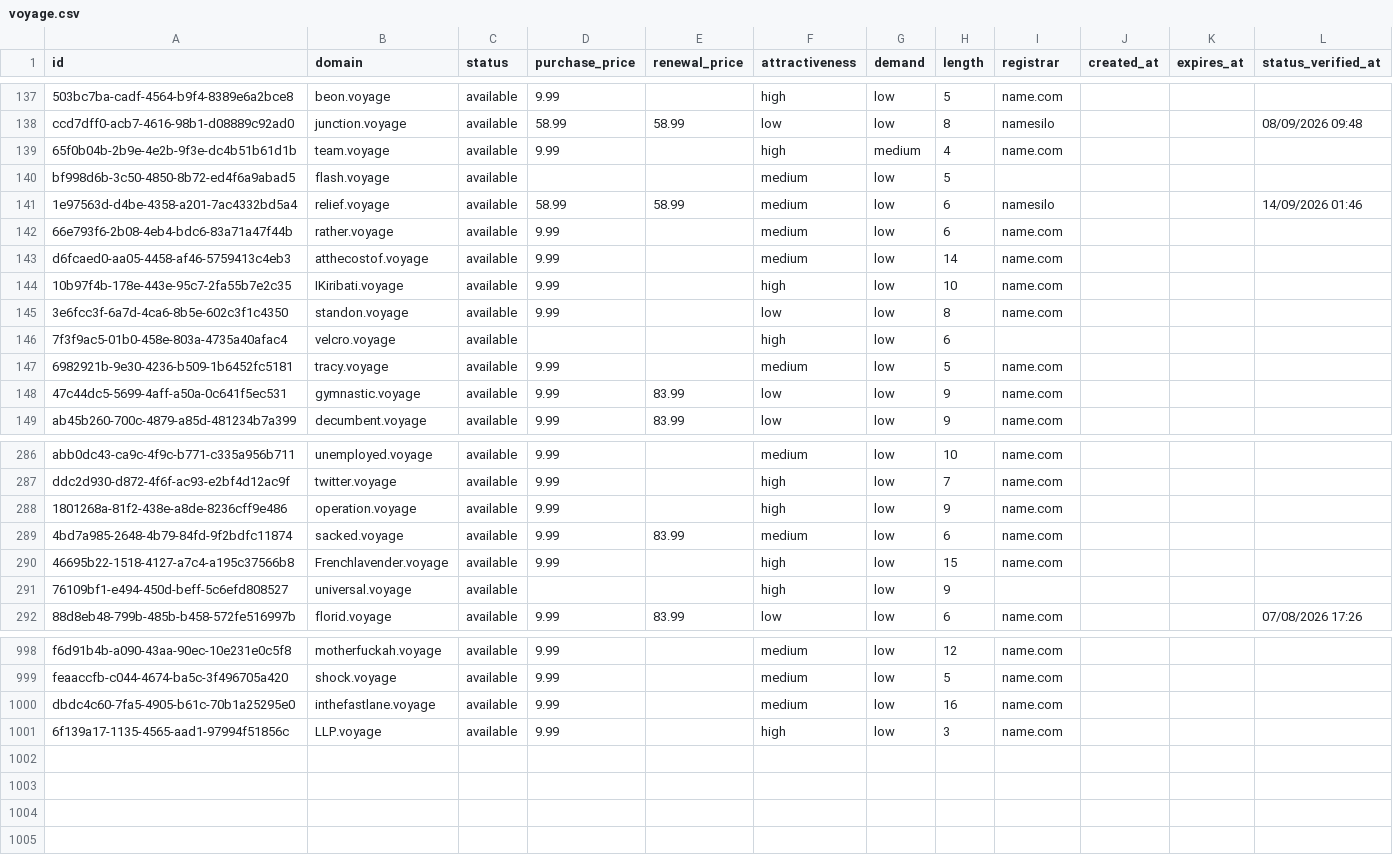
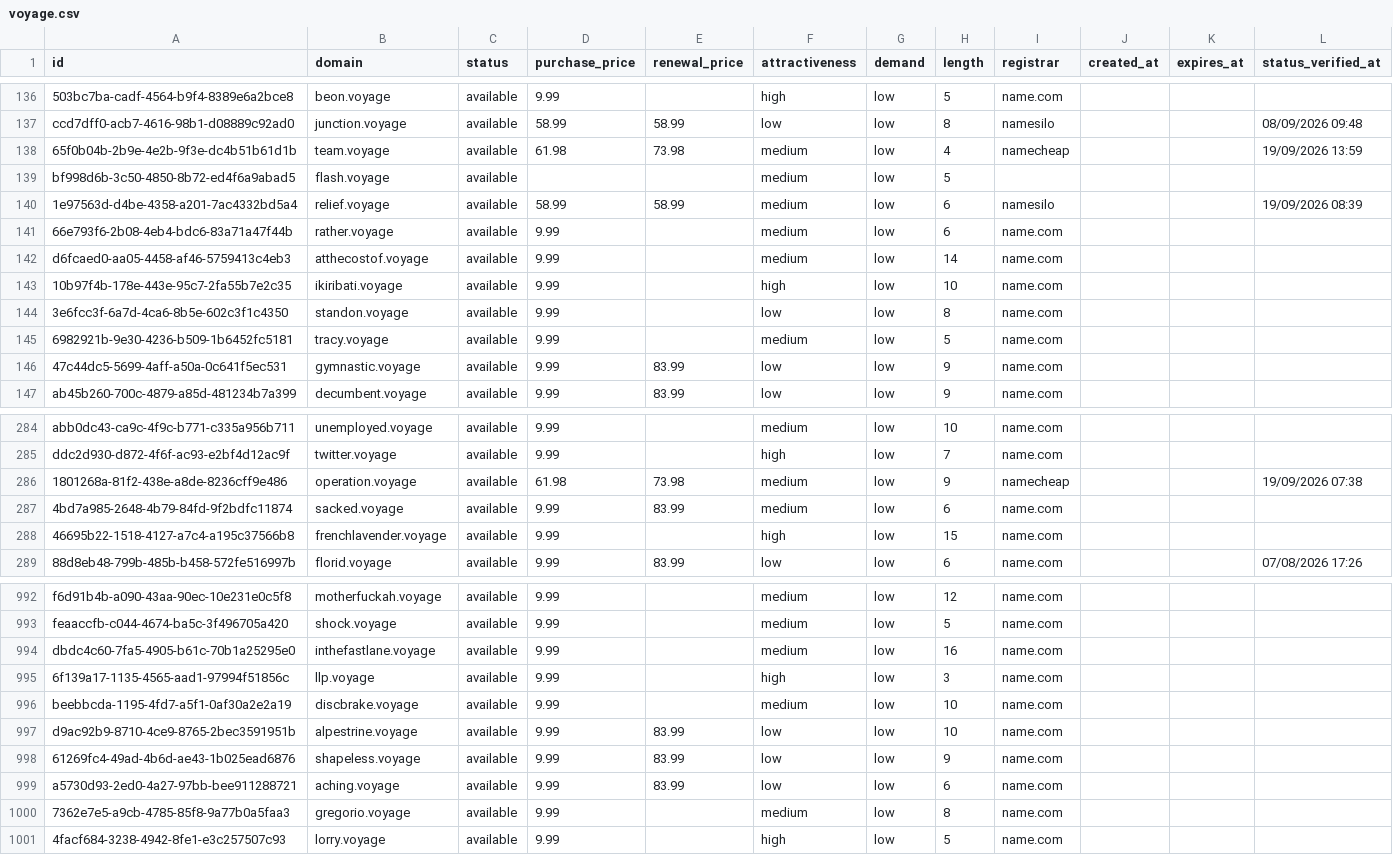
Before and after one commit to UniqueDomains/voyage-oneword-domains, a CSV file: voyage.csv, drawn as a sheet; only a part is shown, gaps mark what is left out; removed rows and columns are numbered as before the commit, all else as after; the diff covers the shown part only; the diff names each change by its address in the sheet, - before the commit and + after, or states it on an @@ line.

Commit message:
Domains update

```diff
--- a/voyage.csv
+++ b/voyage.csv
-D138 (purchase_price): 9.99
+D138 (purchase_price): 61.98
-E138 (renewal_price): (empty)
+E138 (renewal_price): 73.98
-F138 (attractiveness): high
+F138 (attractiveness): medium
-G138 (demand): medium
+G138 (demand): low
-I138 (registrar): name.com
+I138 (registrar): namecheap
-L138 (status_verified_at): (empty)
+L138 (status_verified_at): 19/09/2026 13:59
-L140 (status_verified_at): 14/09/2026 01:46
+L140 (status_verified_at): 19/09/2026 08:39
-B143 (domain): IKiribati.voyage
+B143 (domain): ikiribati.voyage
-row 146: 7f3f9ac5-01b0-458e-803a-4735a40afac4 | velcro.voyage | available |  |  | high | low | 6
-D286 (purchase_price): 9.99
+D286 (purchase_price): 61.98
-E286 (renewal_price): (empty)
+E286 (renewal_price): 73.98
-F286 (attractiveness): high
+F286 (attractiveness): medium
-I286 (registrar): name.com
+I286 (registrar): namecheap
-L286 (status_verified_at): (empty)
+L286 (status_verified_at): 19/09/2026 07:38
-B288 (domain): Frenchlavender.voyage
+B288 (domain): frenchlavender.voyage
-row 291: 76109bf1-e494-450d-beff-5c6efd808527 | universal.voyage | available |  |  | high | low | 9
-B995 (domain): LLP.voyage
+B995 (domain): llp.voyage
+row 996: beebbcda-1195-4fd7-a5f1-0af30a2e2a19 | discbrake.voyage | available | 9.99 |  | medium | low | 10 | name.com
+row 997: d9ac92b9-8710-4ce9-8765-2bec3591951b | alpestrine.voyage | available | 9.99 | 83.99 | low | low | 10 | name.com
+row 998: 61269fc4-49ad-4b6d-ae43-1b025ead6876 | shapeless.voyage | available | 9.99 | 83.99 | low | low | 9 | name.com
+row 999: a5730d93-2ed0-4a27-97bb-bee911288721 | aching.voyage | available | 9.99 | 83.99 | low | low | 6 | name.com
+row 1000: 7362e7e5-a9cb-4785-85f8-9a77b0a5faa3 | gregorio.voyage | available | 9.99 |  | medium | low | 8 | name.com
+row 1001: 4facf684-3238-4942-8fe1-e3c257507c93 | lorry.voyage | available | 9.99 |  | high | low | 5 | name.com
```
Also changed, not shown: 4 removed rows and 88 edited cells elsewhere in this file, 4 other files.
